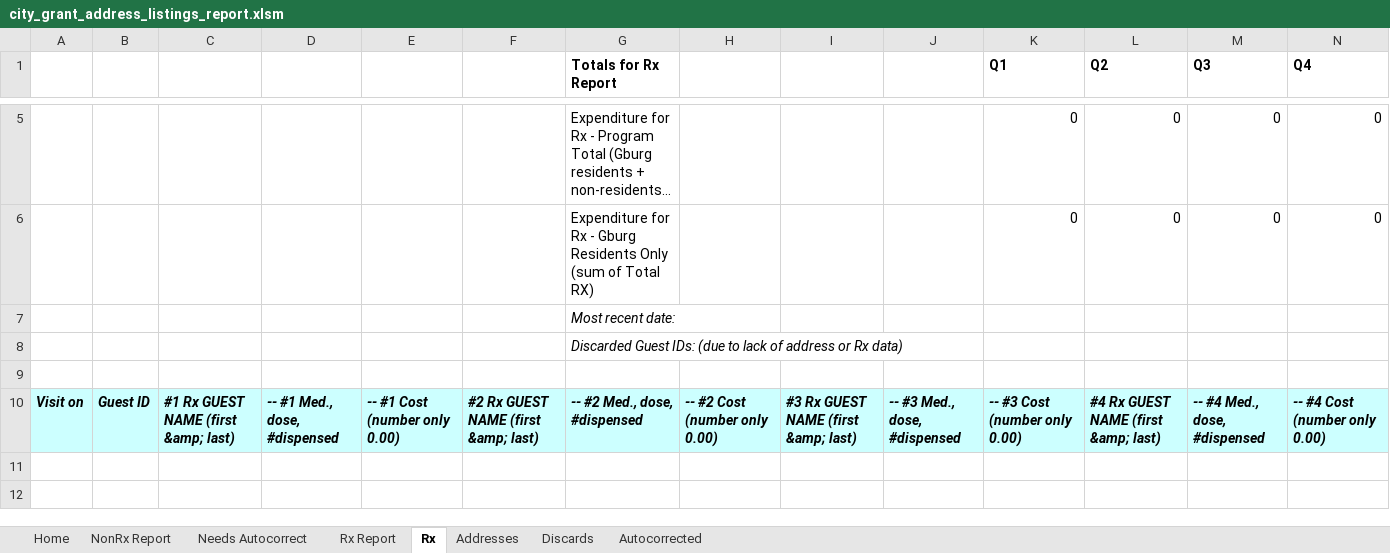
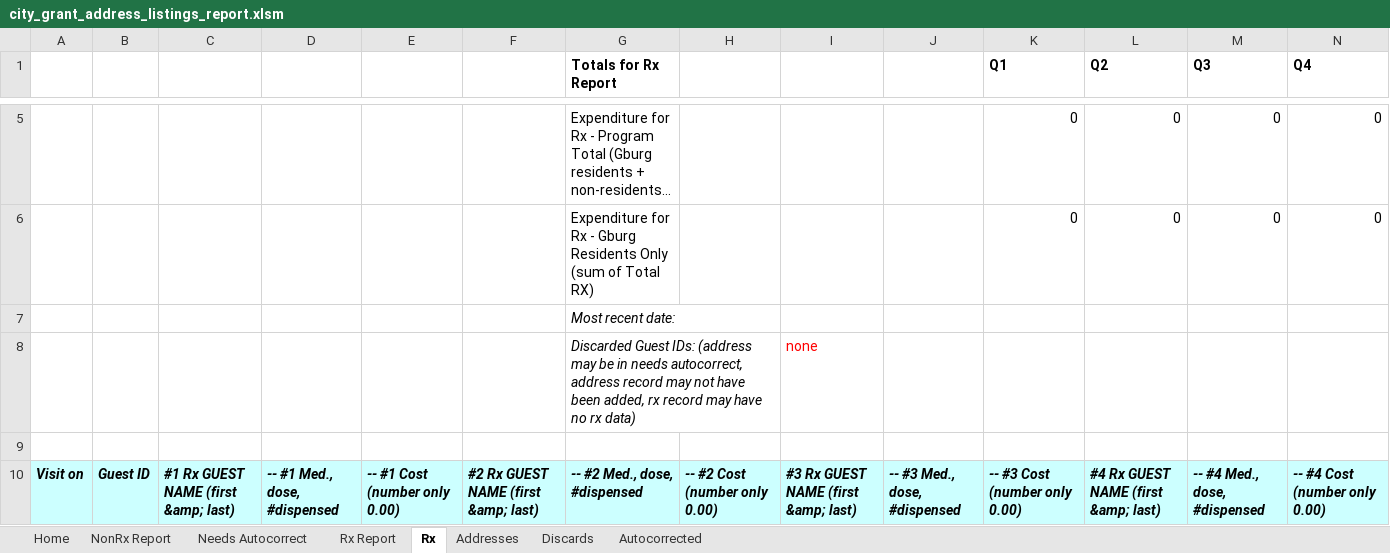
Before and after one commit to Gaithersburg-HELP/gaithersburg_city_grant_address_report, an Excel workbook: city_grant_address_listings_report.xlsm, sheet Rx, drawn as a sheet; only a part is shown, gaps mark what is left out; long unchanged cells end in …; values as stored, in another font and other column widths than the file's, no borders; charts and pictures not drawn; removed rows and columns are numbered as before the commit, all else as after; rows hold the shown columns only; the diff names each change by its address in the sheet, - before the commit and + after, or states it on an @@ line.

Commit message:
UNK add discards when calculating Rx

```diff
--- a/city_grant_address_listings_report.xlsm (sheet Rx)
+++ b/city_grant_address_listings_report.xlsm (sheet Rx)
-row 8:  |  |  |  |  |  | Discarded Guest IDs: (due to lack of address or Rx data)
+row 8:  |  |  |  |  |  | Discarded Guest IDs: (address may be in needs autocorrect, address record may not have been added, rx record may have no rx data) |  | none
```
Also changed, not shown: charts or pictures, 2 other files.
